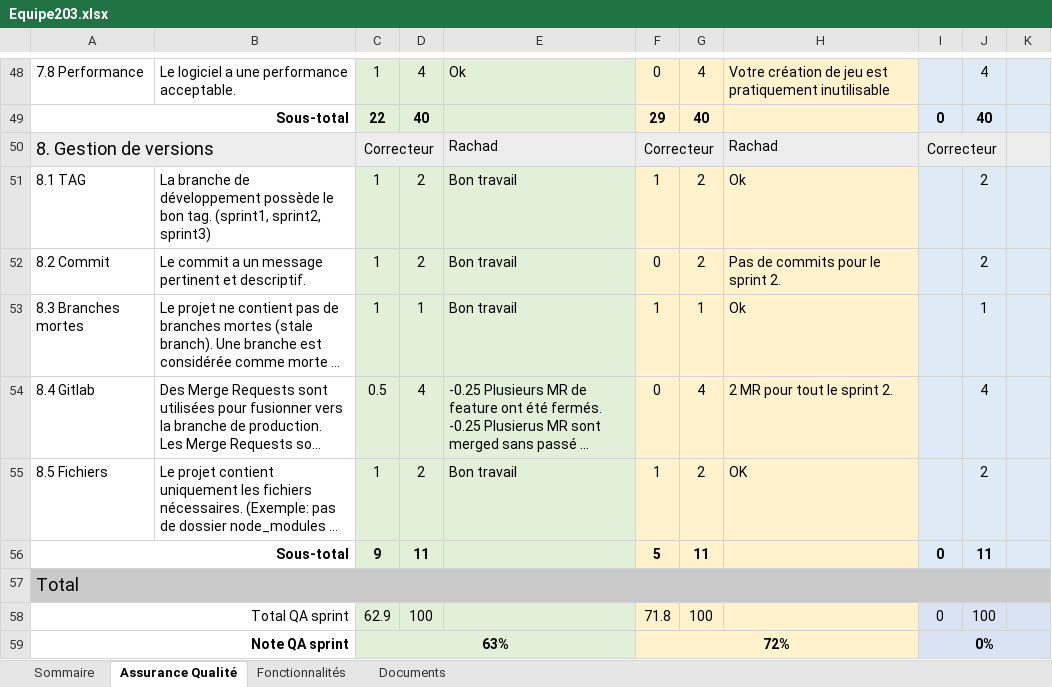
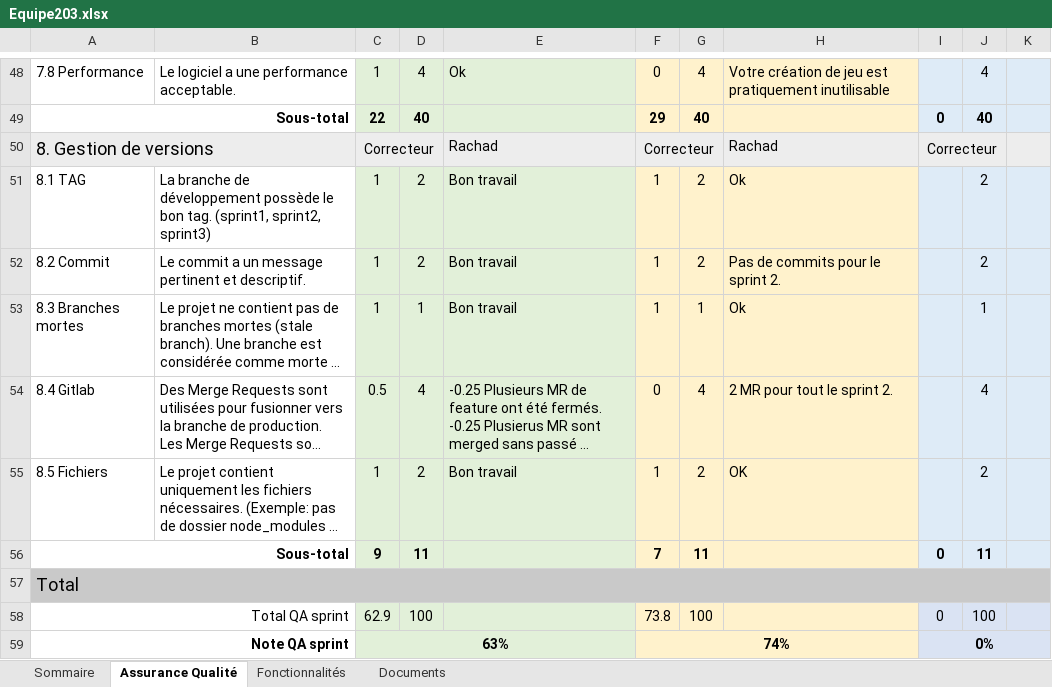
Before and after one commit to GabrielLouka/LOG2990-203, an Excel workbook: Equipe203.xlsx, sheet Assurance Qualité, drawn as a sheet; only a part is shown, gaps mark what is left out; long unchanged cells end in …; values as stored, in another font and other column widths than the file's, no borders; the diff names each change by its address in the sheet, - before the commit and + after, or states it on an @@ line.

Commit message:
Amélioration des commentaires

```diff
--- a/Equipe203.xlsx (sheet Assurance Qualité)
+++ b/Equipe203.xlsx (sheet Assurance Qualité)
-F52: 0
+F52: 1
-F56: 5
+F56: 7
-F58: 71.8
+F58: 73.8
-F59: 72%
+F59: 74%
```
Also changed, not shown: sheet Sommaire.
